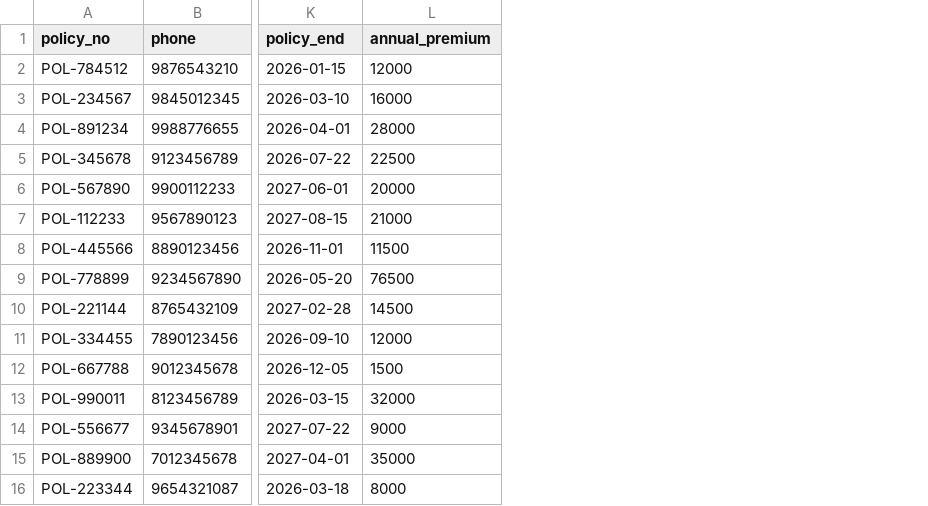
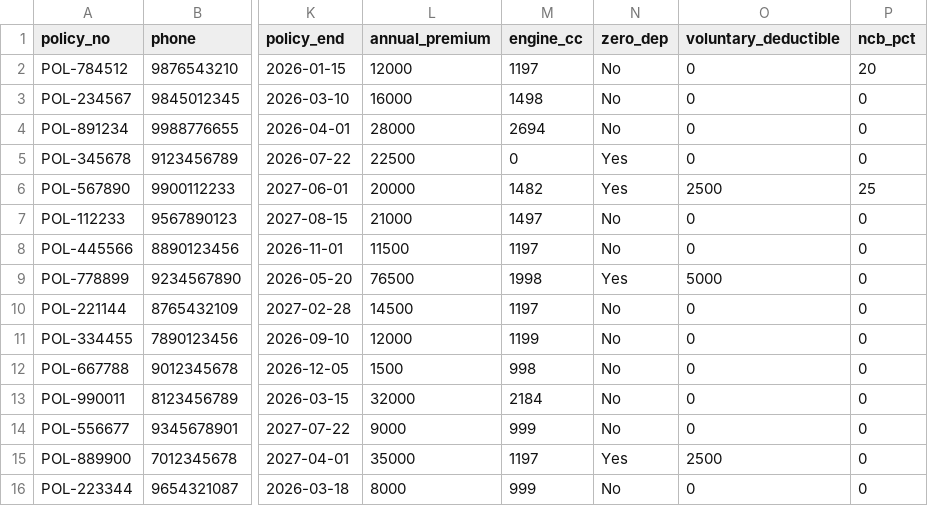
Before and after one commit to raunak-11/ClaimIntel, a CSV file: data/policies.csv, drawn as a sheet; only a part is shown, gaps mark what is left out; the diff names each change by its address in the sheet, - before the commit and + after, or states it on an @@ line.

Commit message:
Fix all 18 AUDIT.md issues — real-world accuracy + production hardening
Bug fixes:
- #1 Propagate claim_amount to in-memory context (amount-based fraud flags now fire)
- #2 Hard-reject ineligible claims (expired/pre-inception policy) in orchestrator
- #3 Store claim_amount as mid-point estimate, not min
- #17 Clear stale adjuster decision on re-investigation
- #18 Clean up SSE queues after stream closes (memory leak)

Settlement math — IRDAI-aligned:
- #4 Total-loss / IDV settlement path (repair >= 75% of sum insured)
- #5 Cap net payable at sum insured / IDV
- #6 Material-specific depreciation (glass 0%, rubber/tyre 50%, metal age-slab)
- #7 Zero-Depreciation add-on (policies.csv + engine skips depreciation)
- #8 Voluntary deductible + parts GST (28%) added to breakdown
- #9 Compulsory deductible by engine cc (1000/2000) added to policies
- #14 NCB impact advisory on approved claims

Fraud & pipeline:
- #10 Surveyor threshold unified to SURVEYOR_THRESHOLD=50000 constant
- #11 Deterministic fraud score base from rule flags; LLM clamped to base ±15
- #12 Remove hardcoded traffic: "Moderate" fake field
- #13 Claim-type branching: theft/TP get appropriate stub agents

Production hardening:
- #15 Backend role guard on investigate + adjuster routes (X-Role header)
- #16 Thread-lock on CSV writes (concurrency-safe)

Data: policies.csv gains engine_cc, zero_dep, voluntary_deductible, ncb_pct

```diff
--- a/data/policies.csv
+++ b/data/policies.csv
+column M (engine_cc), rows 2-16: 1197 | 1498 | 2694 | 0 | 1482 | 1497 | 1197 | 1998 | 1197 | 1199 | 998 | 2184 | 999 | 1197 | 999
+column N (zero_dep), rows 2-16: No | No | No | Yes | Yes | No | No | Yes | No | No | No | No | No | Yes | No
+column O (voluntary_deductible), rows 2-16: 0 | 0 | 0 | 0 | 2500 | 0 | 0 | 5000 | 0 | 0 | 0 | 0 | 0 | 2500 | 0
+column P (ncb_pct), rows 2-16: 20 | 0 | 0 | 0 | 25 | 0 | 0 | 0 | 0 | 0 | 0 | 0 | 0 | 0 | 0
```
Also changed, not shown: 9 other files.
